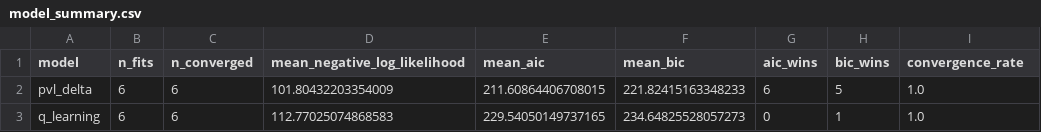
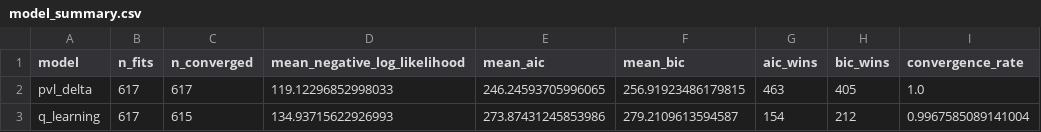
Before and after one commit to orfadida2000/igt-model-comparison, a CSV file: assets/results/model_summary.csv, drawn as a sheet.

```diff
--- a/assets/results/model_summary.csv
+++ b/assets/results/model_summary.csv
@@ -1,3 +1,3 @@
 model,n_fits,n_converged,mean_negative_log_likelihood,mean_aic,mean_bic,aic_wins,bic_wins,convergence_rate
-pvl_delta,6,6,101.80432203354009,211.60864406708015,221.82415163348233,6,5,1.0
-q_learning,6,6,112.77025074868583,229.54050149737165,234.64825528057273,0,1,1.0
+pvl_delta,617,617,119.12296852998033,246.24593705996065,256.91923486179815,463,405,1.0
+q_learning,617,615,134.93715622926993,273.87431245853986,279.2109613594587,154,212,0.9967585089141004
```
Also changed, not shown: 6 other files.
